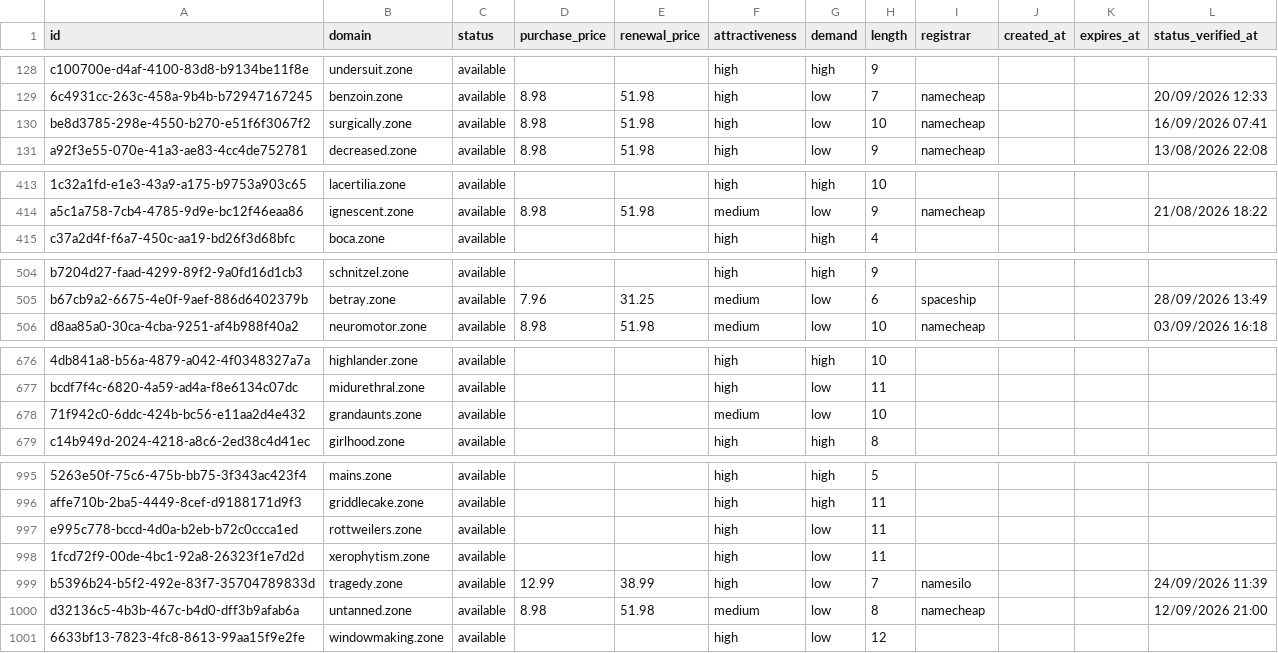
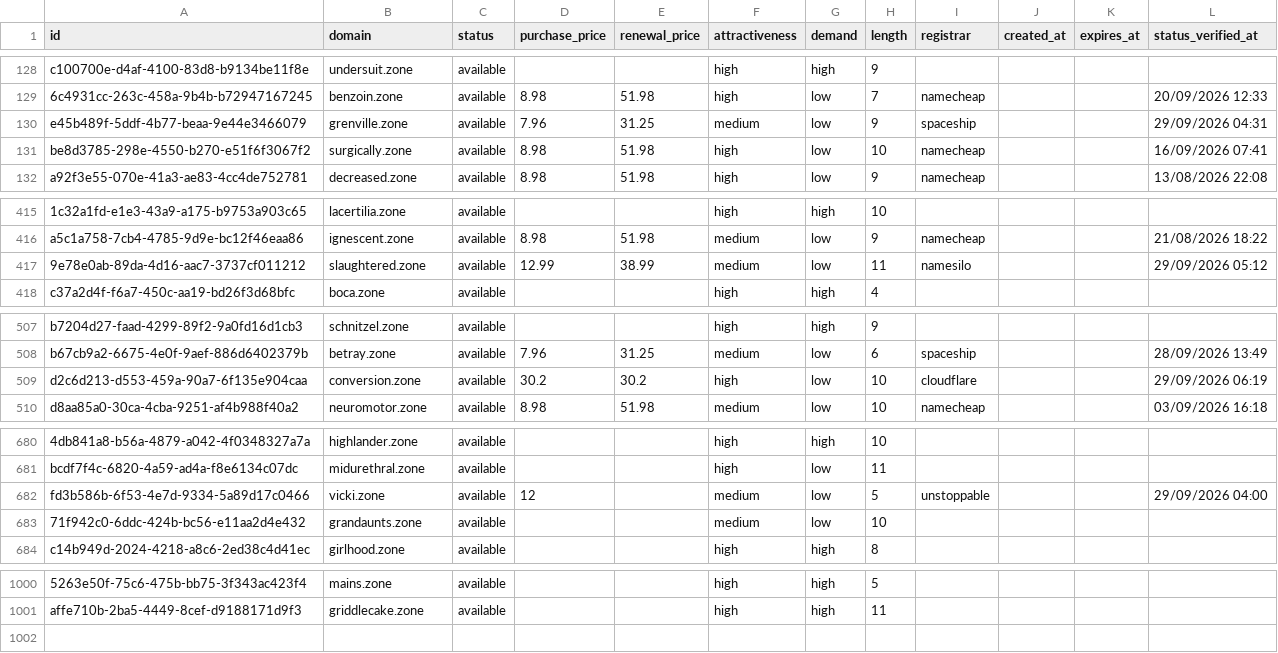
Before and after one commit to UniqueDomains/zone-oneword-domains, a CSV file: zone.csv, drawn as a sheet; only a part is shown, gaps mark what is left out; removed rows and columns are numbered as before the commit, all else as after; the diff covers the shown part only; the diff names each change by its address in the sheet, - before the commit and + after, or states it on an @@ line.

Commit message:
Domains update

```diff
--- a/zone.csv
+++ b/zone.csv
+row 130: e45b489f-5ddf-4b77-beaa-9e44e3466079 | grenville.zone | available | 7.96 | 31.25 | medium | low | 9 | spaceship |  |  | 29/09/2026 04:31
+row 417: 9e78e0ab-89da-4d16-aac7-3737cf011212 | slaughtered.zone | available | 12.99 | 38.99 | medium | low | 11 | namesilo |  |  | 29/09/2026 05:12
+row 509: d2c6d213-d553-459a-90a7-6f135e904caa | conversion.zone | available | 30.2 | 30.2 | high | low | 10 | cloudflare |  |  | 29/09/2026 06:19
+row 682: fd3b586b-6f53-4e7d-9334-5a89d17c0466 | vicki.zone | available | 12 |  | medium | low | 5 | unstoppable |  |  | 29/09/2026 04:00
-row 997: e995c778-bccd-4d0a-b2eb-b72c0ccca1ed | rottweilers.zone | available |  |  | high | low | 11
-row 998: 1fcd72f9-00de-4bc1-92a8-26323f1e7d2d | xerophytism.zone | available |  |  | high | low | 11
-row 999: b5396b24-b5f2-492e-83f7-35704789833d | tragedy.zone | available | 12.99 | 38.99 | high | low | 7 | namesilo |  |  | 24/09/2026 11:39
-row 1000: d32136c5-4b3b-467c-b4d0-dff3b9afab6a | untanned.zone | available | 8.98 | 51.98 | medium | low | 8 | namecheap |  |  | 12/09/2026 21:00
-row 1001: 6633bf13-7823-4fc8-8613-99aa15f9e2fe | windowmaking.zone | available |  |  | high | low | 12
```
Also changed, not shown: 1 added row and 33 edited cells elsewhere in this file, 3 other files.
